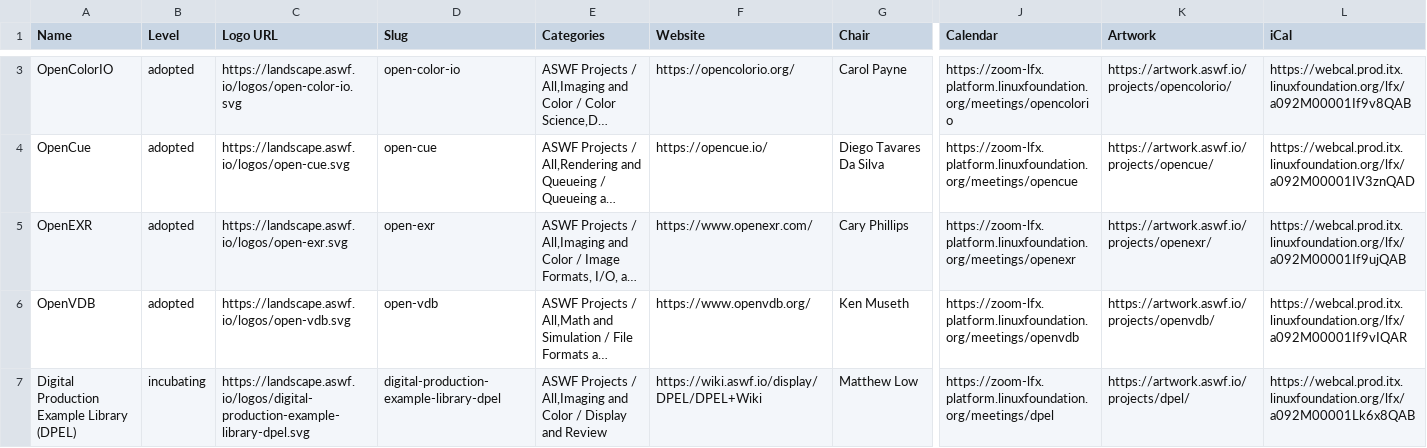
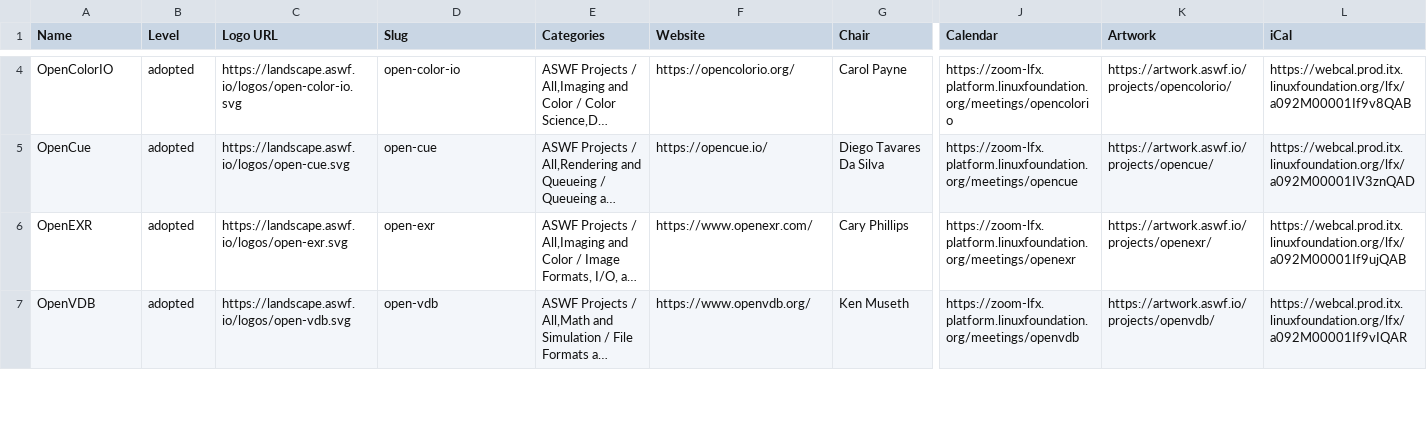
Before and after one commit to AcademySoftwareFoundation/tac, a CSV file: _data/projects.csv, drawn as a sheet; only a part is shown, gaps mark what is left out; long unchanged cells end in …; removed rows and columns are numbered as before the commit, all else as after; rows hold the shown columns only; the diff covers the shown part only; the diff names each change by its address in the sheet, - before the commit and + after, or states it on an @@ line.

```diff
--- a/_data/projects.csv
+++ b/_data/projects.csv
-row 7: Digital Production Example Library (DPEL) | incubating | https://landscape.aswf.io/logos/digital-production-example-library-dpel.svg | digital-production-example-library-dpel | ASWF Projects / All,Imaging and Color / Display and Review | https://wiki.aswf.io/display/DPEL/DPEL+Wiki | Matthew Low | https://zoom-lfx.platform.linuxfoundation.org/meetings/dpel | https://artwork.aswf.io/projects/dpel/ | https://webcal.prod.itx.linuxfoundation.org/lfx/a092M00001Lk6x8QAB
```
Also changed, not shown: 3 added rows and 2 removed rows elsewhere in this file, _data/meeting-agenda-items.csv.
